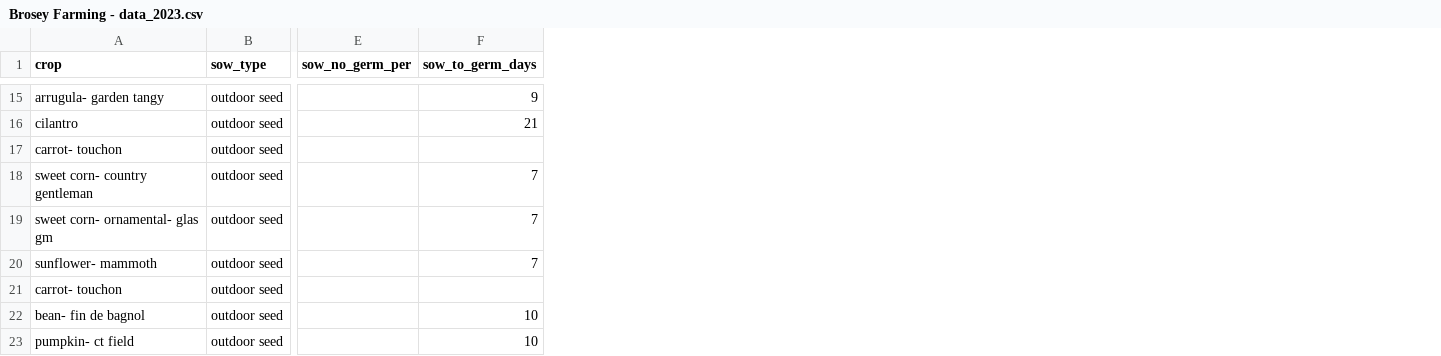
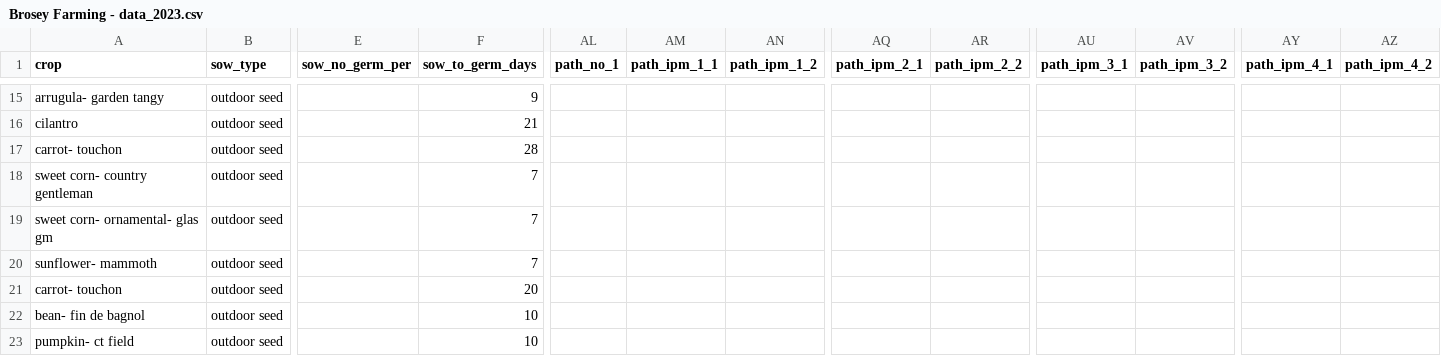
Before and after one commit to sbmorgan/The-Brosey-Farm, a CSV file: analytics/BFRproj/Brosey Farming - data_2023.csv, drawn as a sheet; only a part is shown, gaps mark what is left out; the diff covers the shown part only; the diff names each change by its address in the sheet, - before the commit and + after, or states it on an @@ line.

Commit message:
data updates

```diff
--- a/analytics/BFRproj/Brosey Farming - data_2023.csv
+++ b/analytics/BFRproj/Brosey Farming - data_2023.csv
+column AL (path_no_1), empty
+column AM (path_ipm_1_1), empty
+column AN (path_ipm_1_2), empty
+column AQ (path_ipm_2_1), empty
+column AR (path_ipm_2_2), empty
+column AU (path_ipm_3_1), empty
+column AV (path_ipm_3_2), empty
+column AY (path_ipm_4_1), empty
+column AZ (path_ipm_4_2), empty
-F17 (sow_to_germ_days): (empty)
+F17 (sow_to_germ_days): 28
-F21 (sow_to_germ_days): (empty)
+F21 (sow_to_germ_days): 20
```
Also changed, not shown: 14 edited cells elsewhere in this file, 1 other file.
